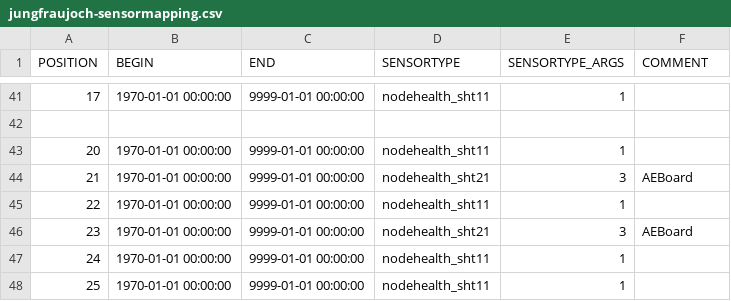
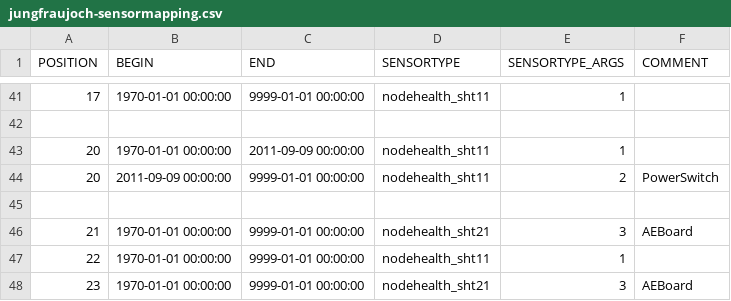
Before and after one commit to LSIR/gsn, a CSV file: gsn/conf/permasense/jungfraujoch-sensormapping.csv, drawn as a sheet; only a part is shown, gaps mark what is left out; the shorter side is filled out with more unchanged rows.

```diff
--- a/gsn/conf/permasense/jungfraujoch-sensormapping.csv
+++ b/gsn/conf/permasense/jungfraujoch-sensormapping.csv
@@ -42,3 +42,5 @@
 
-"20","1970-01-01 00:00:00","9999-01-01 00:00:00","nodehealth_sht11","1",
+"20","1970-01-01 00:00:00","2011-09-09 00:00:00","nodehealth_sht11","1"
+"20","2011-09-09 00:00:00","9999-01-01 00:00:00","nodehealth_sht11","2","PowerSwitch"
+
 "21","1970-01-01 00:00:00","9999-01-01 00:00:00","nodehealth_sht21","3","AEBoard"
```
Also changed, not shown: 3 other files.
